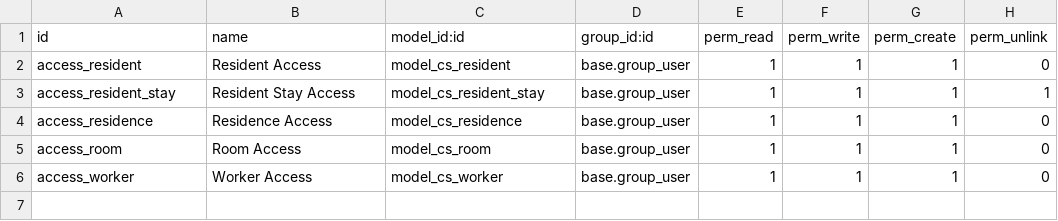
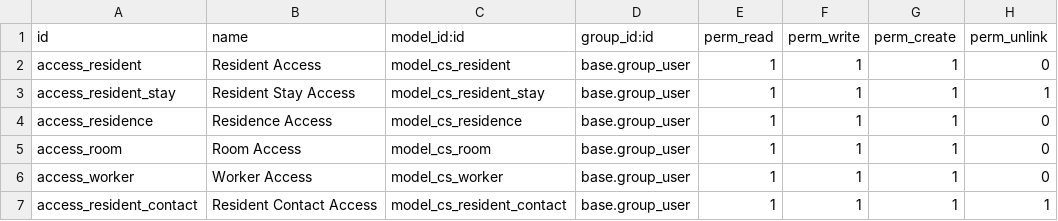
Before and after one commit to cositt/cs_resident, a CSV file: security/ir.model.access.csv, drawn as a sheet.

Commit message:
feat(resident): condiciones del contrato y personas del contrato
Campos en cs.resident para generar contratos: precio_mensual, dia_cobro
(1-31), banco, fecha_salida_prevista y otro_alcance, en el grupo
«Condiciones del contrato». Nuevo modelo cs.resident.contact (rol, nombre,
DNI, parentesco, teléfono, email, IBAN, dirección) con la pestaña
«Personas del contrato»: representante legal, persona de apoyo, contactos
clínico y económico, titular de la cuenta y avalista. Versión 1.0.12.

```diff
--- a/security/ir.model.access.csv
+++ b/security/ir.model.access.csv
@@ -6 +6,2 @@ access_room,Room Access,model_cs_room,base.group_user,1,1,1,0
 access_worker,Worker Access,model_cs_worker,base.group_user,1,1,1,0
+access_resident_contact,Resident Contact Access,model_cs_resident_contact,base.group_user,1,1,1,1
```
Also changed, not shown: 5 other files.
